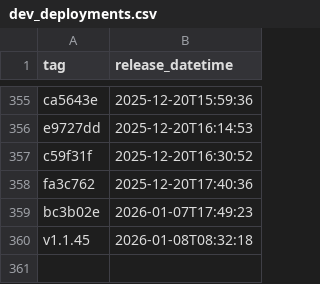
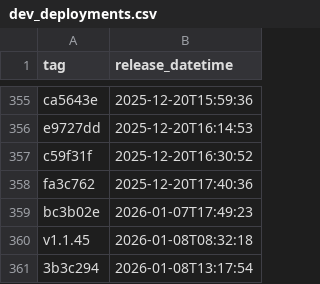
Before and after one commit to NHSDigital/eps-FHIR-validator-lambda, a CSV file: _data/dev_deployments.csv, drawn as a sheet; only a part is shown, gaps mark what is left out.

```diff
--- a/_data/dev_deployments.csv
+++ b/_data/dev_deployments.csv
@@ -360 +360,2 @@ bc3b02e,2026-01-07T17:49:23
 v1.1.45,2026-01-08T08:32:18
+3b3c294,2026-01-08T13:17:54
```
Also changed, not shown: 1 other file.
